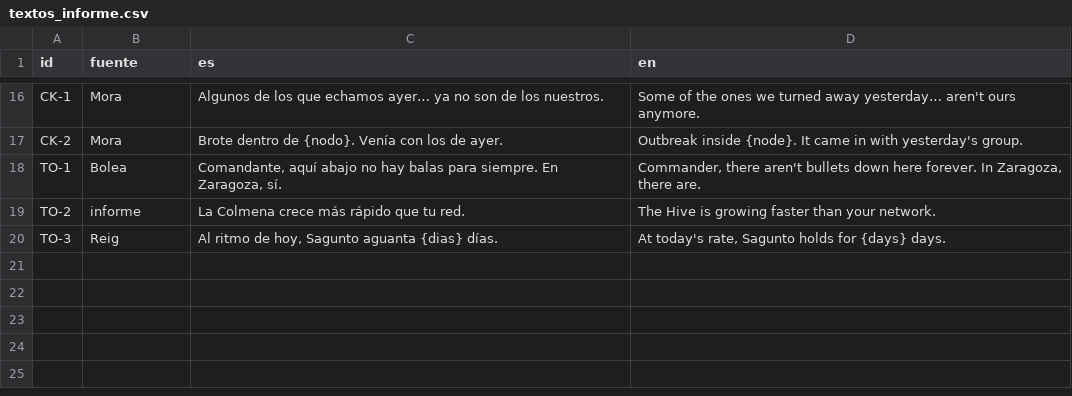
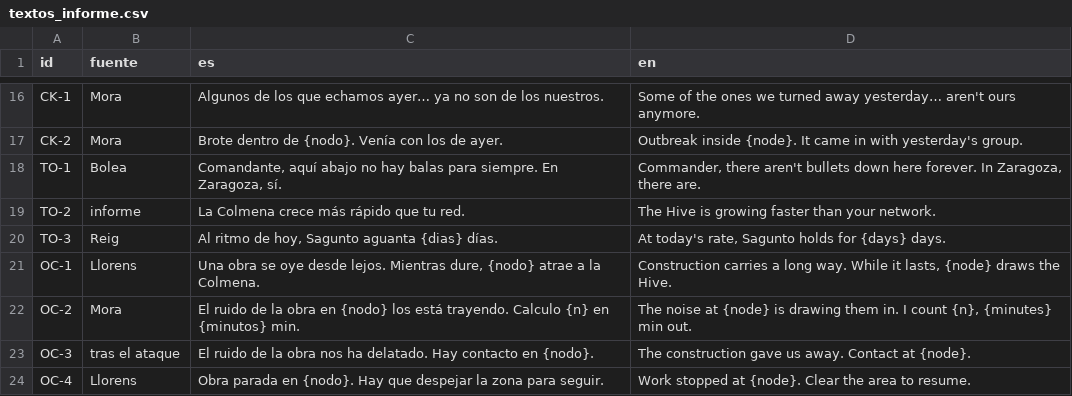
Before and after one commit to HerrKlicova/TBD, a CSV file: Assets/TBD/Data/textos_informe.csv, drawn as a sheet; only a part is shown, gaps mark what is left out; the diff names each change by its address in the sheet, - before the commit and + after, or states it on an @@ line.

```diff
--- a/Assets/TBD/Data/textos_informe.csv
+++ b/Assets/TBD/Data/textos_informe.csv
+row 21: OC-1 | Llorens | Una obra se oye desde lejos. Mientras dure, {nodo} atrae a la Colmena. | Construction carries a long way. While it lasts, {node} draws the Hive.
+row 22: OC-2 | Mora | El ruido de la obra en {nodo} los está trayendo. Calculo {n} en {minutos} min. | The noise at {node} is drawing them in. I count {n}, {minutes} min out.
+row 23: OC-3 | tras el ataque | El ruido de la obra nos ha delatado. Hay contacto en {nodo}. | The construction gave us away. Contact at {node}.
+row 24: OC-4 | Llorens | Obra parada en {nodo}. Hay que despejar la zona para seguir. | Work stopped at {node}. Clear the area to resume.
```
Also changed, not shown: 5 other files.
